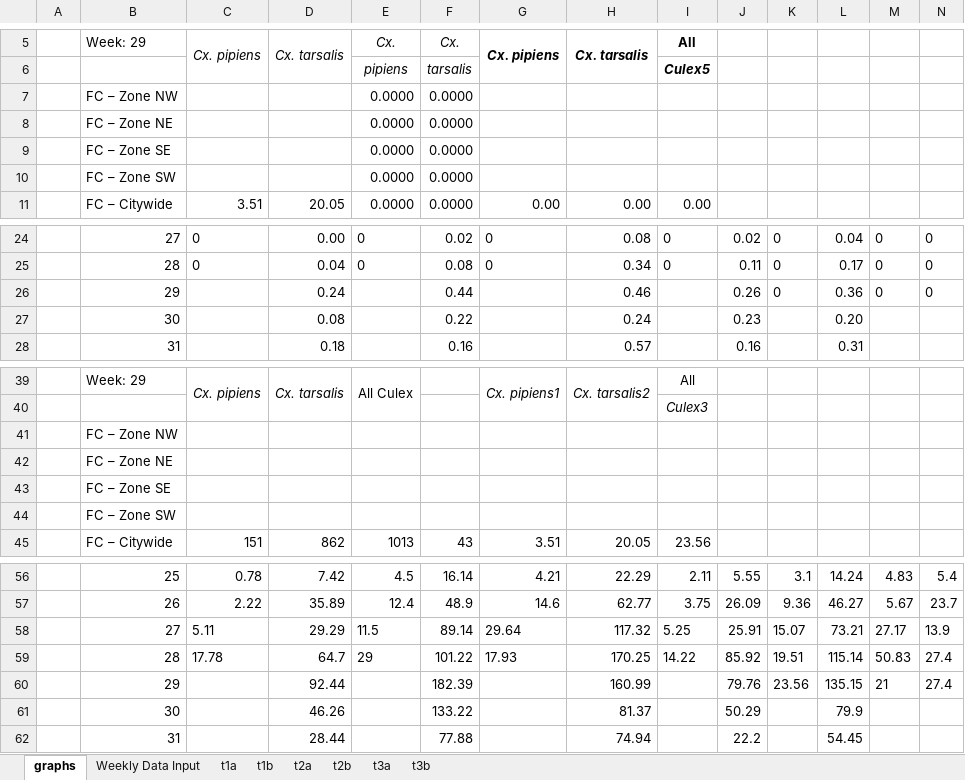
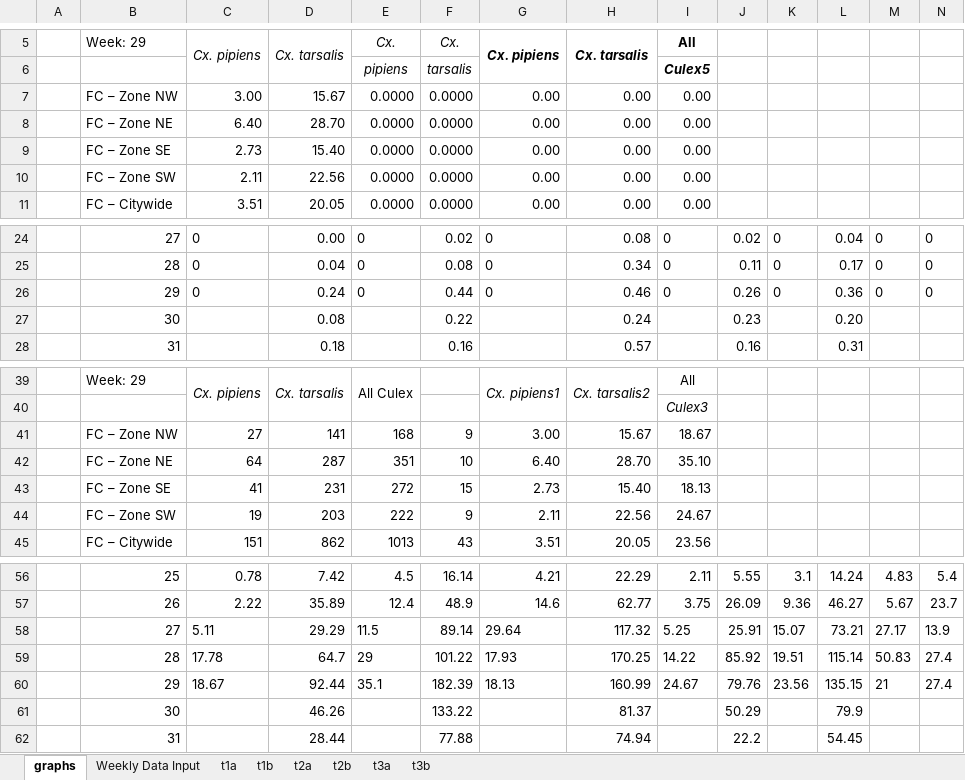
Before and after one commit to rtobiaskoch/wnv-ss-wkly_report, an Excel workbook: 3_output/2026/w29/y2026_w29_weekly_report_output.xlsx, sheet graphs, drawn as a sheet; only a part is shown, gaps mark what is left out; values as stored, in another font and other column widths than the file's, no borders; removed rows and columns are numbered as before the commit, all else as after; rows hold the shown columns only; the diff covers the shown part only; the diff names each change by its address in the sheet, - before the commit and + after, or states it on an @@ line.

Commit message:
weekly commit after report generation for the week

```diff
--- a/3_output/2026/w29/y2026_w29_weekly_report_output.xlsx (sheet graphs)
+++ b/3_output/2026/w29/y2026_w29_weekly_report_output.xlsx (sheet graphs)
-row 7:  | FC – Zone NW |  |  | 0.0000 | 0.0000
-row 8:  | FC – Zone NE |  |  | 0.0000 | 0.0000
-row 9:  | FC – Zone SE |  |  | 0.0000 | 0.0000
-row 10:  | FC – Zone SW |  |  | 0.0000 | 0.0000
+row 7:  | FC – Zone NW | 3.00 | 15.67 | 0.0000 | 0.0000 | 0.00 | 0.00 | 0.00
+row 8:  | FC – Zone NE | 6.40 | 28.70 | 0.0000 | 0.0000 | 0.00 | 0.00 | 0.00
+row 9:  | FC – Zone SE | 2.73 | 15.40 | 0.0000 | 0.0000 | 0.00 | 0.00 | 0.00
+row 10:  | FC – Zone SW | 2.11 | 22.56 | 0.0000 | 0.0000 | 0.00 | 0.00 | 0.00
-C26: (empty)
+C26: 0
-E26: (empty)
+E26: 0
-G26: (empty)
+G26: 0
-I26: (empty)
+I26: 0
-row 41:  | FC – Zone NW
-row 42:  | FC – Zone NE
-row 43:  | FC – Zone SE
-row 44:  | FC – Zone SW
+row 41:  | FC – Zone NW | 27 | 141 | 168 | 9 | 3.00 | 15.67 | 18.67
+row 42:  | FC – Zone NE | 64 | 287 | 351 | 10 | 6.40 | 28.70 | 35.10
+row 43:  | FC – Zone SE | 41 | 231 | 272 | 15 | 2.73 | 15.40 | 18.13
+row 44:  | FC – Zone SW | 19 | 203 | 222 | 9 | 2.11 | 22.56 | 24.67
-C60: (empty)
+C60: 18.67
-E60: (empty)
+E60: 35.1
-G60: (empty)
+G60: 18.13
-I60: (empty)
+I60: 24.67
```
Also changed, not shown: 18 edited cells elsewhere in this sheet, sheet t2a, sheet t1a, sheet t3a, sheet t1b, sheet t2b, 30 other files.
